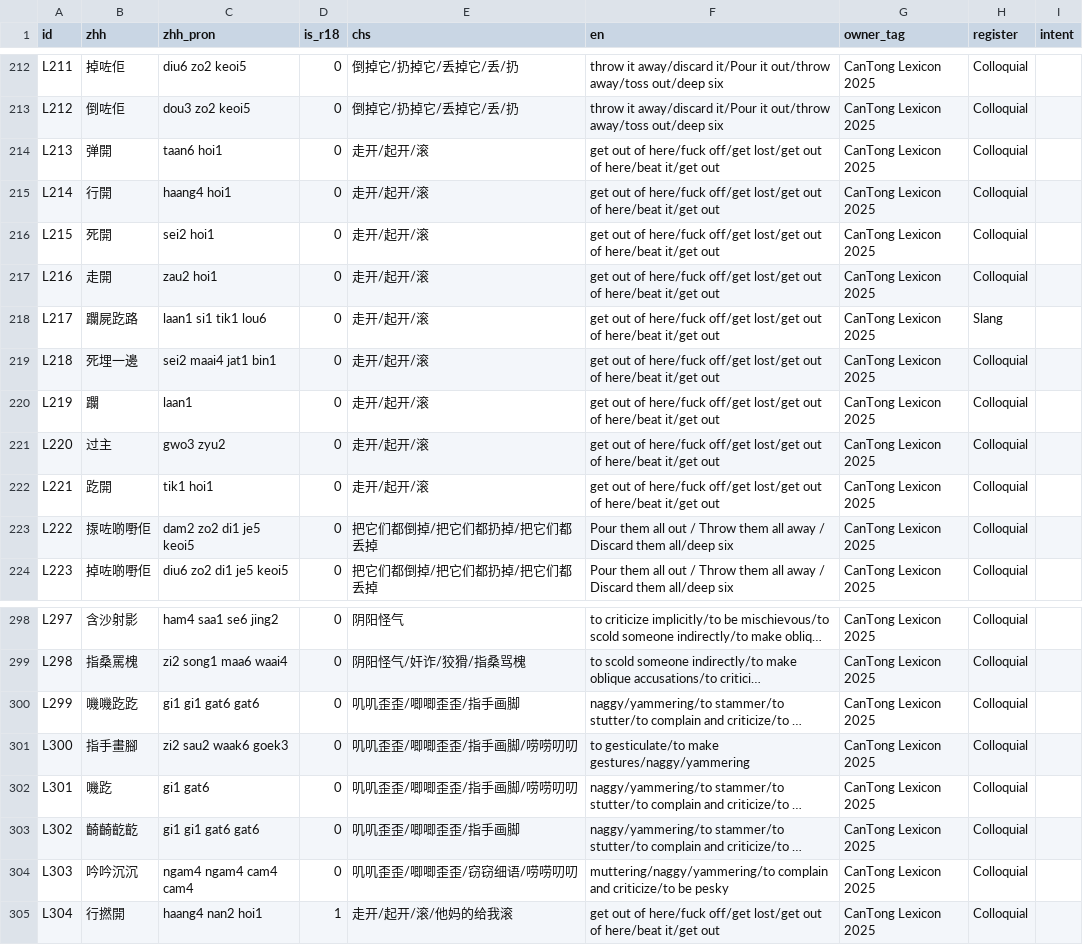
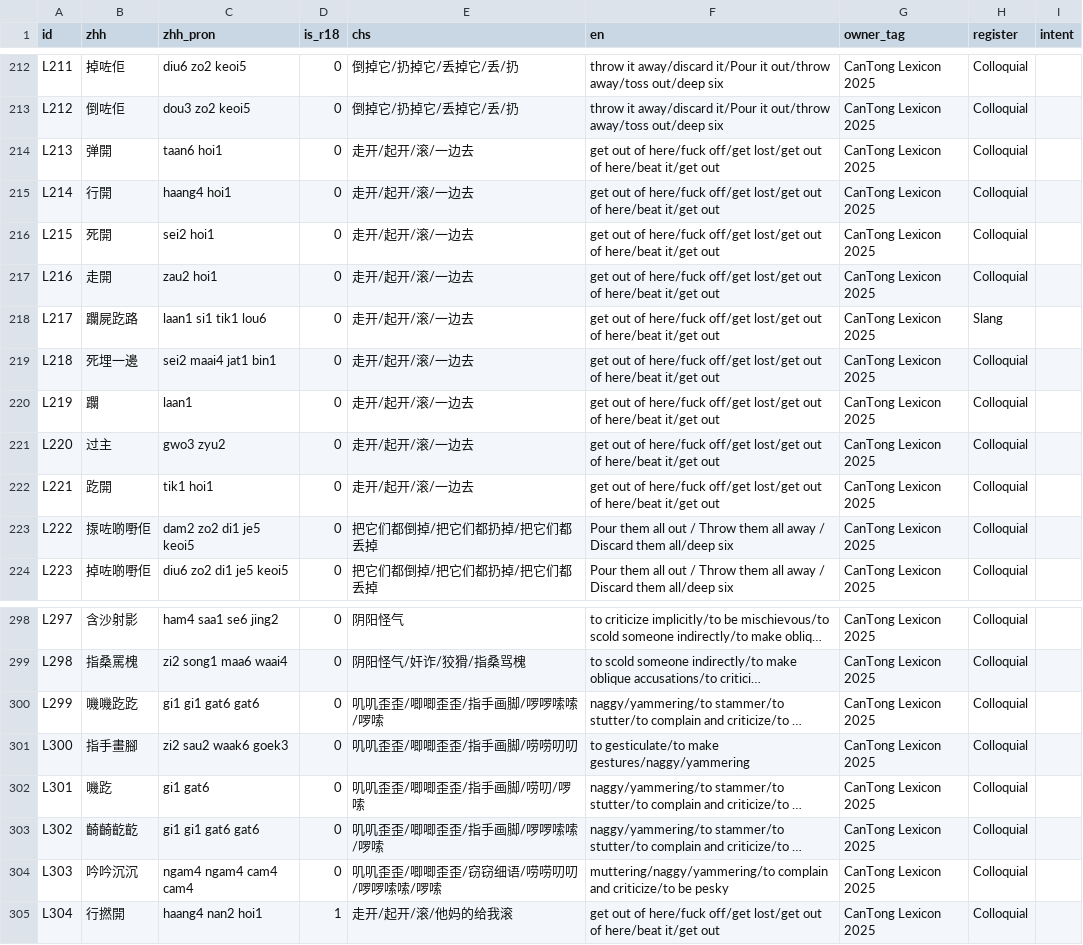
Before and after one commit to Joker9405/can-tongv2, a CSV file: public/lexeme.csv, drawn as a sheet; only a part is shown, gaps mark what is left out; long unchanged cells end in …; the diff covers the shown part only; the diff names each change by its address in the sheet, - before the commit and + after, or states it on an @@ line.

```diff
--- a/public/lexeme.csv
+++ b/public/lexeme.csv
-E214:E222 (chs): 走开/起开/滚
+E214:E222 (chs): 走开/起开/滚/一边去
-E300 (chs): 叽叽歪歪/唧唧歪歪/指手画脚
+E300 (chs): 叽叽歪歪/唧唧歪歪/指手画脚/啰啰嗦嗦/啰嗦
-E302 (chs): 叽叽歪歪/唧唧歪歪/指手画脚/唠唠叨叨
+E302 (chs): 叽叽歪歪/唧唧歪歪/指手画脚/唠叨/啰嗦
-E303 (chs): 叽叽歪歪/唧唧歪歪/指手画脚
+E303 (chs): 叽叽歪歪/唧唧歪歪/指手画脚/啰啰嗦嗦/啰嗦
-E304 (chs): 叽叽歪歪/唧唧歪歪/窃窃细语/唠唠叨叨
+E304 (chs): 叽叽歪歪/唧唧歪歪/窃窃细语/唠唠叨叨/啰啰嗦嗦/啰嗦
```
Also changed, not shown: 16 added rows and 12 edited cells elsewhere in this file.
